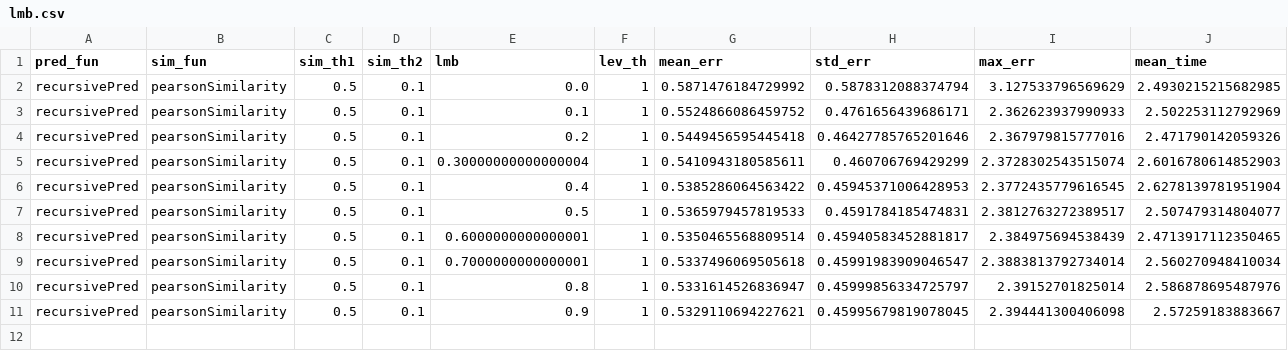
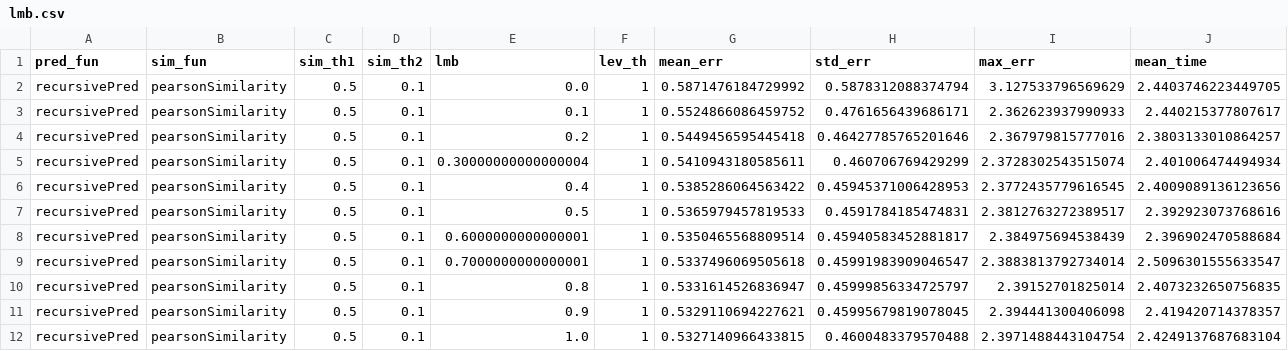
Before and after one commit to Simone-Albero/ATCS, a CSV file: group_recommendations/stats/lmb.csv, drawn as a sheet.

```diff
--- a/group_recommendations/stats/lmb.csv
+++ b/group_recommendations/stats/lmb.csv
@@ -1,11 +1,12 @@
 pred_fun,sim_fun,sim_th1,sim_th2,lmb,lev_th,mean_err,std_err,max_err,mean_time
-recursivePred,pearsonSimilarity,0.5,0.1,0.0,1,0.5871476184729992,0.5878312088374794,3.127533796569629,2.4930215215682985
-recursivePred,pearsonSimilarity,0.5,0.1,0.1,1,0.5524866086459752,0.4761656439686171,2.362623937990933,2.502253112792969
-recursivePred,pearsonSimilarity,0.5,0.1,0.2,1,0.5449456595445418,0.46427785765201646,2.367979815777016,2.471790142059326
-recursivePred,pearsonSimilarity,0.5,0.1,0.30000000000000004,1,0.5410943180585611,0.460706769429299,2.3728302543515074,2.6016780614852903
-recursivePred,pearsonSimilarity,0.5,0.1,0.4,1,0.5385286064563422,0.45945371006428953,2.3772435779616545,2.6278139781951904
-recursivePred,pearsonSimilarity,0.5,0.1,0.5,1,0.5365979457819533,0.4591784185474831,2.3812763272389517,2.507479314804077
-recursivePred,pearsonSimilarity,0.5,0.1,0.6000000000000001,1,0.5350465568809514,0.45940583452881817,2.384975694538439,2.4713917112350465
-recursivePred,pearsonSimilarity,0.5,0.1,0.7000000000000001,1,0.5337496069505618,0.45991983909046547,2.3883813792734014,2.560270948410034
-recursivePred,pearsonSimilarity,0.5,0.1,0.8,1,0.5331614526836947,0.45999856334725797,2.39152701825014,2.586878695487976
-recursivePred,pearsonSimilarity,0.5,0.1,0.9,1,0.5329110694227621,0.45995679819078045,2.394441300406098,2.57259183883667
+recursivePred,pearsonSimilarity,0.5,0.1,0.0,1,0.5871476184729992,0.5878312088374794,3.127533796569629,2.4403746223449705
+recursivePred,pearsonSimilarity,0.5,0.1,0.1,1,0.5524866086459752,0.4761656439686171,2.362623937990933,2.440215377807617
+recursivePred,pearsonSimilarity,0.5,0.1,0.2,1,0.5449456595445418,0.46427785765201646,2.367979815777016,2.3803133010864257
+recursivePred,pearsonSimilarity,0.5,0.1,0.30000000000000004,1,0.5410943180585611,0.460706769429299,2.3728302543515074,2.401006474494934
+recursivePred,pearsonSimilarity,0.5,0.1,0.4,1,0.5385286064563422,0.45945371006428953,2.3772435779616545,2.4009089136123656
+recursivePred,pearsonSimilarity,0.5,0.1,0.5,1,0.5365979457819533,0.4591784185474831,2.3812763272389517,2.392923073768616
+recursivePred,pearsonSimilarity,0.5,0.1,0.6000000000000001,1,0.5350465568809514,0.45940583452881817,2.384975694538439,2.396902470588684
+recursivePred,pearsonSimilarity,0.5,0.1,0.7000000000000001,1,0.5337496069505618,0.45991983909046547,2.3883813792734014,2.5096301555633547
+recursivePred,pearsonSimilarity,0.5,0.1,0.8,1,0.5331614526836947,0.45999856334725797,2.39152701825014,2.4073232650756835
+recursivePred,pearsonSimilarity,0.5,0.1,0.9,1,0.5329110694227621,0.45995679819078045,2.394441300406098,2.419420714378357
+recursivePred,pearsonSimilarity,0.5,0.1,1.0,1,0.5327140966433815,0.4600483379570488,2.3971488443104754,2.4249137687683104
```
Also changed, not shown: 11 other files.
